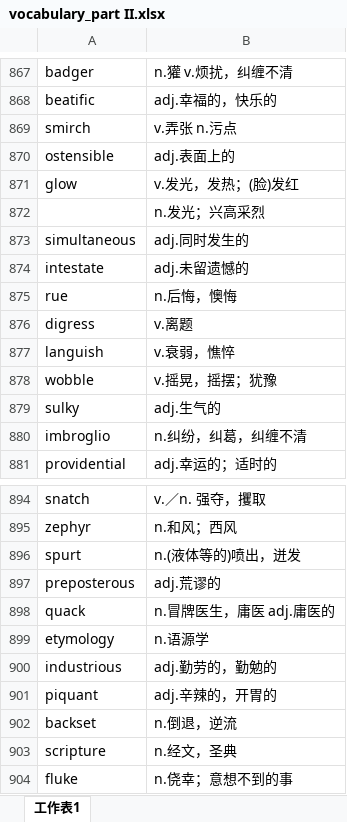
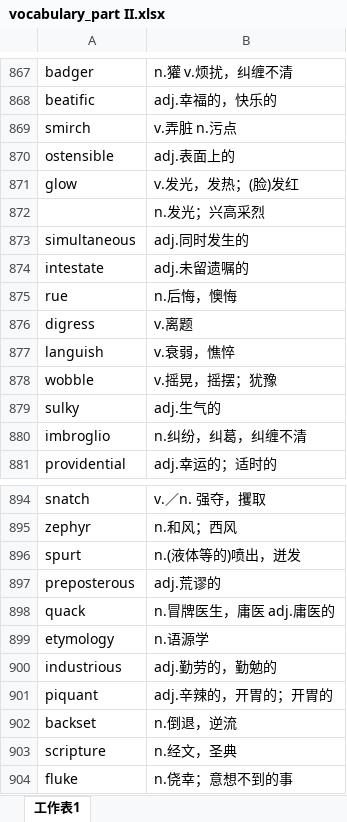
Before and after one commit to xiangkang/gre_vocabulary, an Excel workbook: vocabulary_part II.xlsx, sheet 工作表1, drawn as a sheet; only a part is shown, gaps mark what is left out; values as stored, in another font and other column widths than the file's, no borders; the diff names each change by its address in the sheet, - before the commit and + after, or states it on an @@ line.

Commit message:
update

```diff
--- a/vocabulary_part II.xlsx (sheet 工作表1)
+++ b/vocabulary_part II.xlsx (sheet 工作表1)
-B869: v.弄张 n.污点
+B869: v.弄脏 n.污点
-B874: adj.未留遗憾的
+B874: adj.未留遗嘱的
-B901: adj.辛辣的，开胃的
+B901: adj.辛辣的，开胃的；开胃的
```
